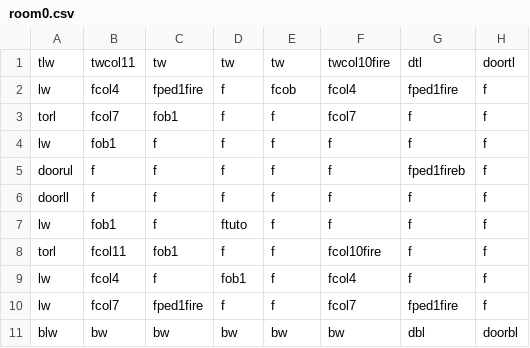
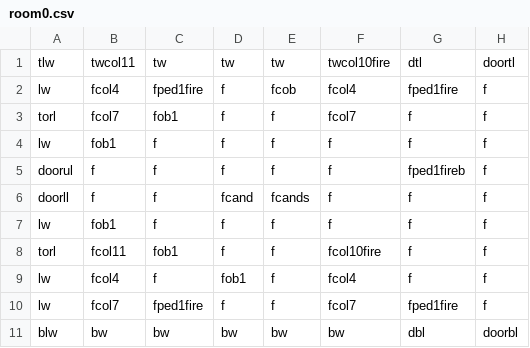
Before and after one commit to DylanSponder/Dungeon-Crawler, a CSV file: assets/Rooms/room0.csv, drawn as a sheet; only a part is shown; the diff names each change by its address in the sheet, - before the commit and + after, or states it on an @@ line.

Commit message:
Add Candles Flames now render behind the Player
WIP:
- Create SkullPiles when multiple Skulls intersect.
- Respawn enemies in the room they began in if they leave their starting room.
- Abort level generation when a room collision is detected.
- Cleanup.
BUGS:
- Door crash.

```diff
--- a/assets/Rooms/room0.csv
+++ b/assets/Rooms/room0.csv
-D6: f
+D6: fcand
-E6: f
+E6: fcands
-D7: ftuto
+D7: f
```
Also changed, not shown: assets/Rooms/room5.csv, 5 other files.
